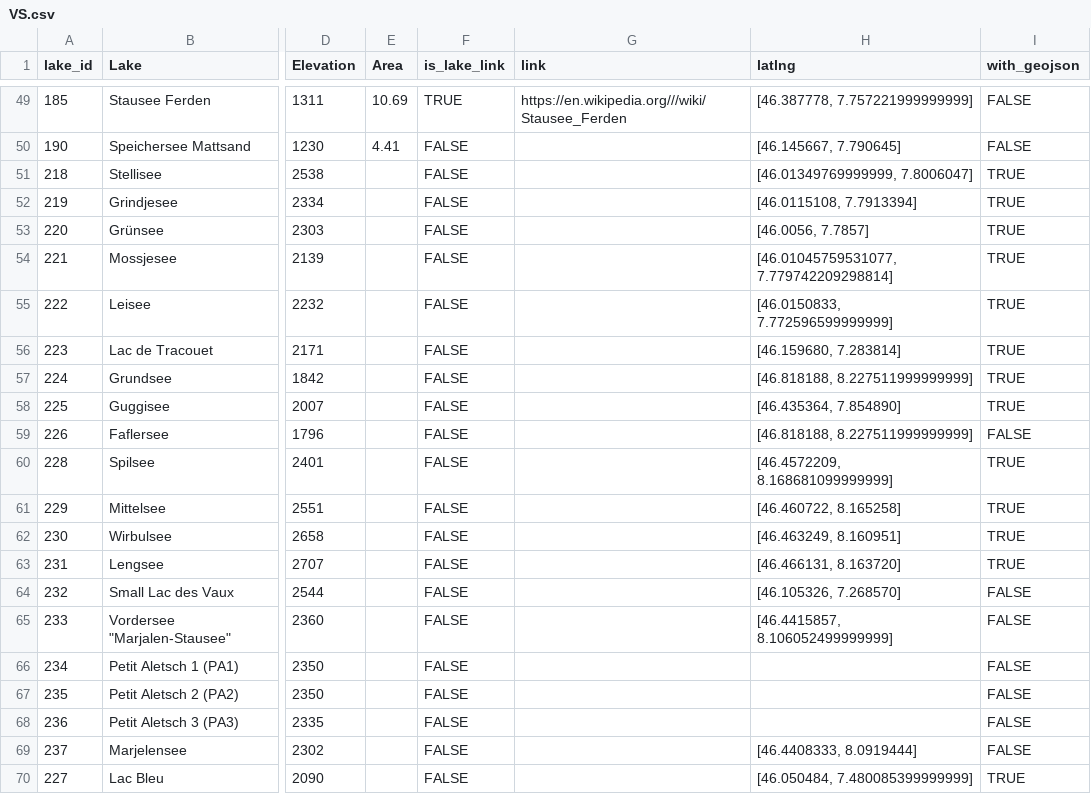
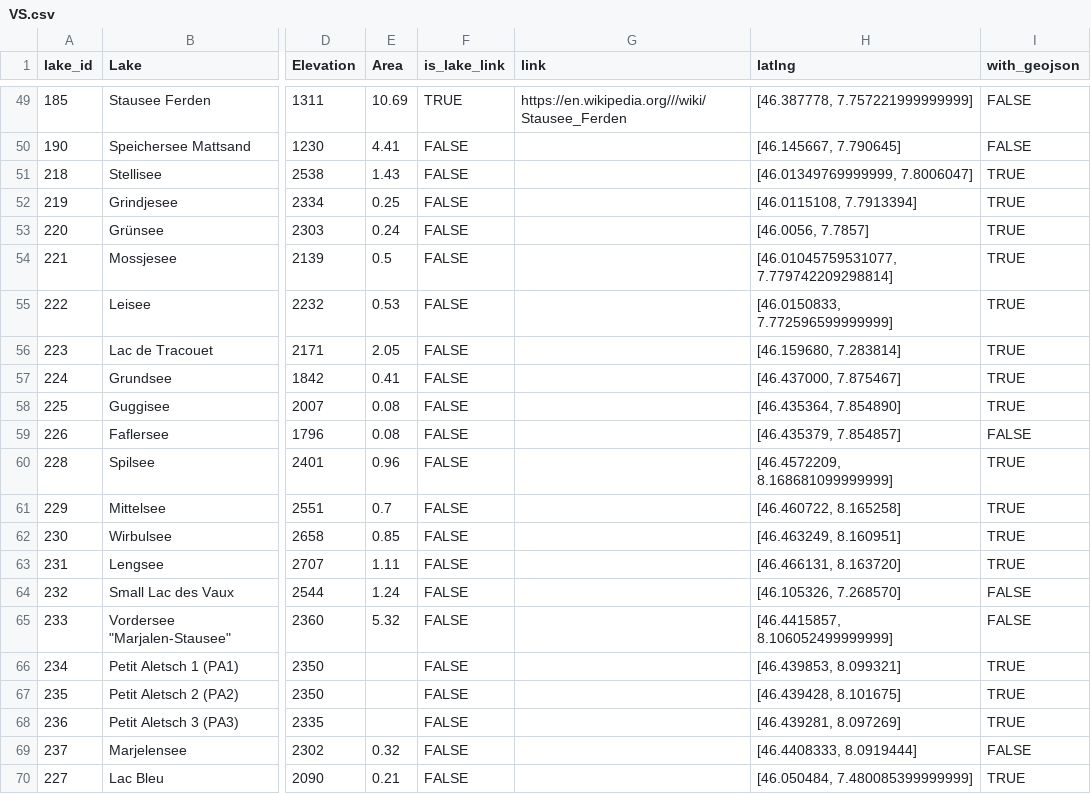
Before and after one commit to Linyhazel/2000Lakes_web, a CSV file: data/cantons/VS.csv, drawn as a sheet; only a part is shown, gaps mark what is left out; the diff names each change by its address in the sheet, - before the commit and + after, or states it on an @@ line.

Commit message:
add lake data and modify the scroller

```diff
--- a/data/cantons/VS.csv
+++ b/data/cantons/VS.csv
-E51 (Area): (empty)
+E51 (Area): 1.43
-E52 (Area): (empty)
+E52 (Area): 0.25
-E53 (Area): (empty)
+E53 (Area): 0.24
-E54 (Area): (empty)
+E54 (Area): 0.5
-E55 (Area): (empty)
+E55 (Area): 0.53
-E56 (Area): (empty)
+E56 (Area): 2.05
-E57 (Area): (empty)
+E57 (Area): 0.41
-H57 (latlng): [46.818188, 8.227511999999999]
+H57 (latlng): [46.437000, 7.875467]
-E58:E59 (Area): (empty)
+E58:E59 (Area): 0.08
-H59 (latlng): [46.818188, 8.227511999999999]
+H59 (latlng): [46.435379, 7.854857]
-E60 (Area): (empty)
+E60 (Area): 0.96
-E61 (Area): (empty)
+E61 (Area): 0.7
-E62 (Area): (empty)
+E62 (Area): 0.85
-E63 (Area): (empty)
+E63 (Area): 1.11
-E64 (Area): (empty)
+E64 (Area): 1.24
-E65 (Area): (empty)
+E65 (Area): 5.32
-H66 (latlng): (empty)
+H66 (latlng): [46.439853, 8.099321]
-I66:I68 (with_geojson): FALSE
+I66:I68 (with_geojson): TRUE
-H67 (latlng): (empty)
+H67 (latlng): [46.439428, 8.101675]
-H68 (latlng): (empty)
+H68 (latlng): [46.439281, 8.097269]
-E69 (Area): (empty)
+E69 (Area): 0.32
-E70 (Area): (empty)
+E70 (Area): 0.21
```
Also changed, not shown: data/full_data.csv, 10 other files.
